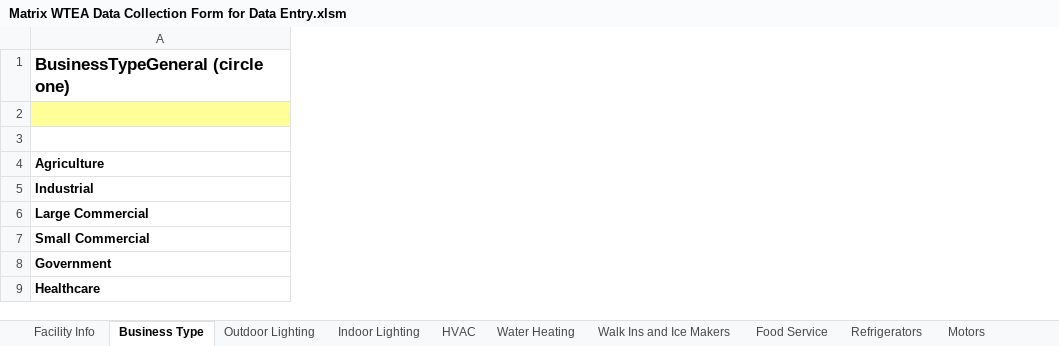
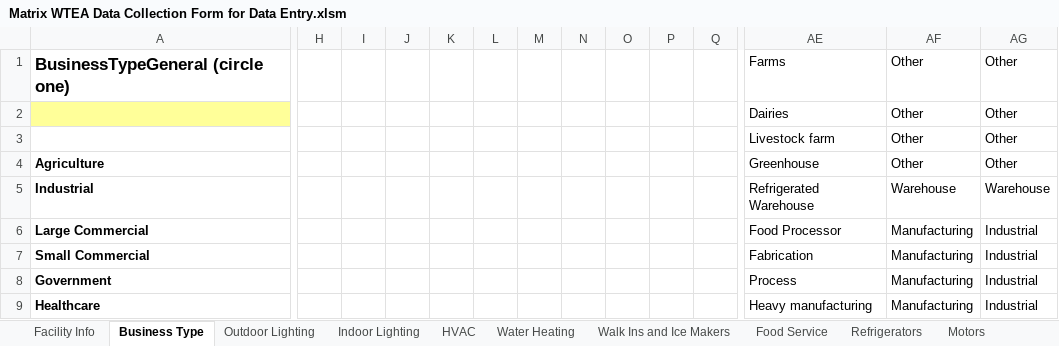
Before and after one commit to smurfing/MatrixPepco, an Excel workbook: Matrix WTEA Data Collection Form for Data Entry.xlsm, sheet Business Type, drawn as a sheet; only a part is shown, gaps mark what is left out; values as stored, in another font and other column widths than the file's, no borders; rows hold the shown columns only; the diff covers the shown part only; the diff names each change by its address in the sheet, - before the commit and + after, or states it on an @@ line.

Commit message:
Fixed Matrix Form All Up

```diff
--- a/Matrix WTEA Data Collection Form for Data Entry.xlsm (sheet Business Type)
+++ b/Matrix WTEA Data Collection Form for Data Entry.xlsm (sheet Business Type)
+column H, empty
+column I, empty
+column J, empty
+column K, empty
+column L, empty
+column M, empty
+column N, empty
+column O, empty
+column P, empty
+column Q, empty
+column AE, rows 1-9: Farms | Dairies | Livestock farm | Greenhouse | Refrigerated Warehouse | Food Processor | Fabrication | Process | Heavy manufacturing
+column AF, rows 1-9: Other | Other | Other | Other | Warehouse | Manufacturing | Manufacturing | Manufacturing | Manufacturing
+column AG, rows 1-9: Other | Other | Other | Other | Warehouse | Industrial | Industrial | Industrial | Industrial
-row 2: (empty)
+row 2:  |  |  |  |  |  |  |  |  |  |  | Dairies | Other | Other
```
Also changed, not shown: 13 added columns elsewhere in this sheet, formulas that keep their value, charts or pictures, 1 other file.
